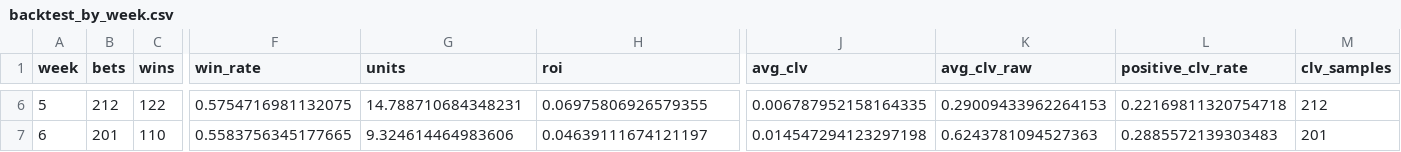
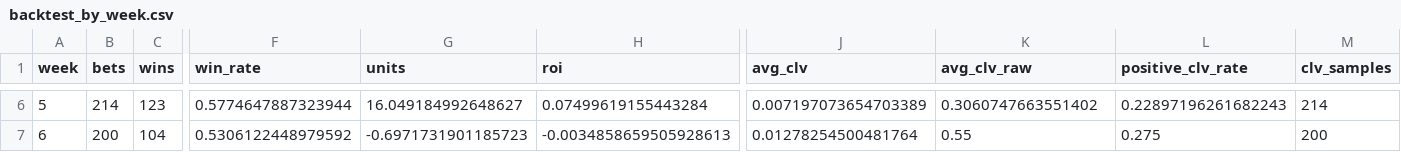
Before and after one commit to konnorharbin-star/harbin-sports-analytics, a CSV file: reports/backtest_by_week.csv, drawn as a sheet; only a part is shown, gaps mark what is left out; the diff covers the shown part only; the diff names each change by its address in the sheet, - before the commit and + after, or states it on an @@ line.

```diff
--- a/reports/backtest_by_week.csv
+++ b/reports/backtest_by_week.csv
-B6 (bets): 212
+B6 (bets): 214
-C6 (wins): 122
+C6 (wins): 123
-F6 (win_rate): 0.5754716981132075
+F6 (win_rate): 0.5774647887323944
-G6 (units): 14.788710684348231
+G6 (units): 16.049184992648627
-H6 (roi): 0.06975806926579355
+H6 (roi): 0.07499619155443284
-J6 (avg_clv): 0.006787952158164335
+J6 (avg_clv): 0.007197073654703389
-K6 (avg_clv_raw): 0.29009433962264153
+K6 (avg_clv_raw): 0.3060747663551402
-L6 (positive_clv_rate): 0.22169811320754718
+L6 (positive_clv_rate): 0.22897196261682243
-M6 (clv_samples): 212
+M6 (clv_samples): 214
-B7 (bets): 201
+B7 (bets): 200
-C7 (wins): 110
+C7 (wins): 104
-F7 (win_rate): 0.5583756345177665
+F7 (win_rate): 0.5306122448979592
-G7 (units): 9.324614464983606
+G7 (units): -0.6971731901185723
-H7 (roi): 0.04639111674121197
+H7 (roi): -0.0034858659505928613
-J7 (avg_clv): 0.014547294123297198
+J7 (avg_clv): 0.01278254500481764
-K7 (avg_clv_raw): 0.6243781094527363
+K7 (avg_clv_raw): 0.55
-L7 (positive_clv_rate): 0.2885572139303483
+L7 (positive_clv_rate): 0.275
-M7 (clv_samples): 201
+M7 (clv_samples): 200
```
Also changed, not shown: 155 edited cells elsewhere in this file, reports/backtest_bets.csv, reports/backtest_by_edge.csv, 10 other files.
